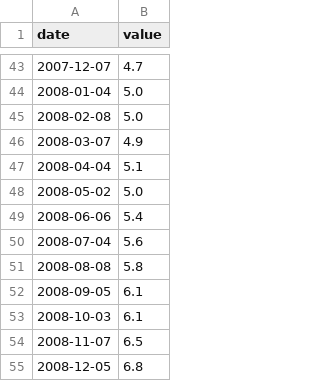
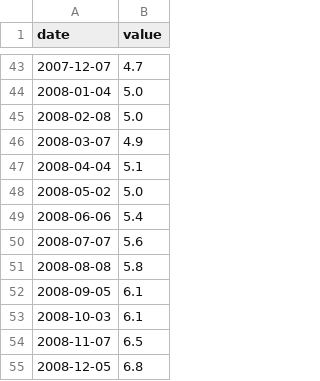
Before and after one commit to asgerbo/Master_thesis_oecon, a CSV file: Master/Data/US/us_unemployment_rate.csv, drawn as a sheet; only a part is shown, gaps mark what is left out.

Commit message:
Update us_unemployment_rate.csv

```diff
--- a/Master/Data/US/us_unemployment_rate.csv
+++ b/Master/Data/US/us_unemployment_rate.csv
@@ -49,3 +49,3 @@ date;value
 2008-06-06;5.4
-2008-07-04;5.6
+2008-07-07;5.6
 2008-08-08;5.8
```
